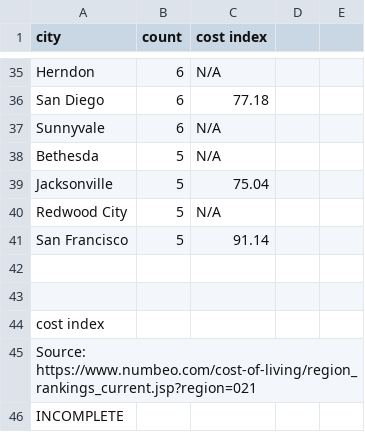
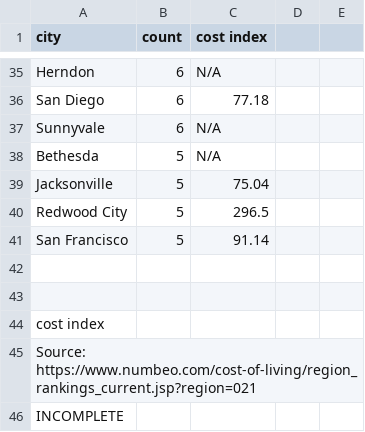
Before and after one commit to damehero/COGS108_Repo, a CSV file: living_cost.csv, drawn as a sheet; only a part is shown, gaps mark what is left out.

Commit message:
Update living_cost.csv

```diff
--- a/living_cost.csv
+++ b/living_cost.csv
@@ -39,3 +39,3 @@ Bethesda,5,N/A,,
 Jacksonville,5,75.04,,
-Redwood City,5,N/A,,
+Redwood City,5,296.5,,
 San Francisco,5,91.14,,
```
